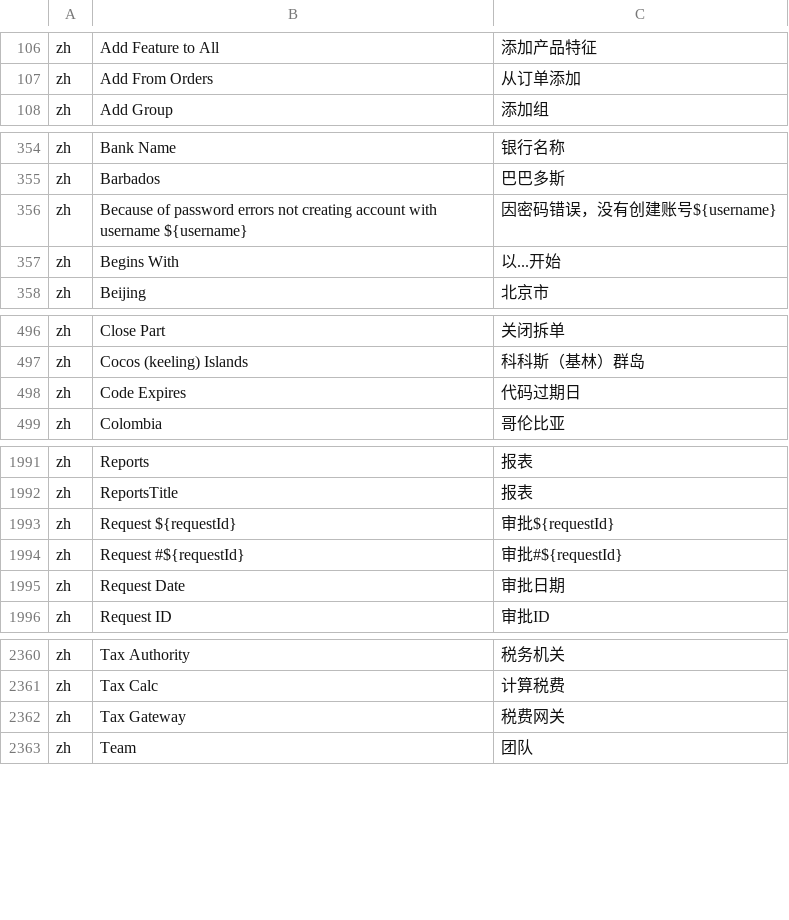
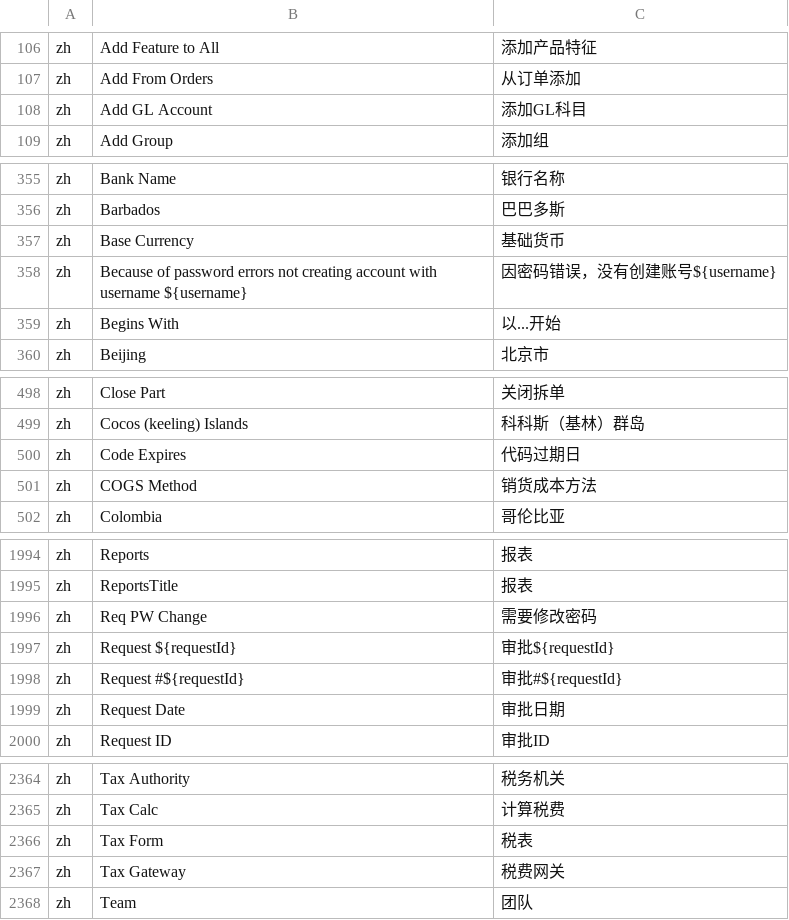
Before and after one commit to hellozhangwei/moqui-zapps, a CSV file: data/ScreenL10nZh.csv, drawn as a sheet; only a part is shown, gaps mark what is left out; the diff covers the shown part only.

Commit message:
Add some LocalizedMessage

```diff
--- a/data/ScreenL10nZh.csv
+++ b/data/ScreenL10nZh.csv
@@ -107,2 +107,3 @@ zh,Add Feature to All,添加产品特征
 zh,Add From Orders,从订单添加
+zh,Add GL Account,添加GL科目
 zh,Add Group,添加组
@@ -355,2 +356,3 @@ zh,Bank Name,银行名称
 zh,Barbados,巴巴多斯
+zh,Base Currency,基础货币
 zh,Because of password errors not creating account with username ${username},因密码错误，没有创建账号${username}
@@ -498,2 +500,3 @@ zh,Cocos (keeling) Islands,科科斯（基林）群岛
 zh,Code Expires,代码过期日
+zh,COGS Method,销货成本方法
 zh,Colombia,哥伦比亚
@@ -1992,2 +1995,3 @@ zh,Reports,报表
 zh,ReportsTitle,报表
+zh,Req PW Change,需要修改密码
 zh,Request ${requestId},审批${requestId}
@@ -2361,2 +2365,3 @@ zh,Tax Authority,税务机关
 zh,Tax Calc,计算税费
+zh,Tax Form,税表
 zh,Tax Gateway,税费网关
```
Also changed, not shown: 1 added row and 1 edited cell elsewhere in this file.
